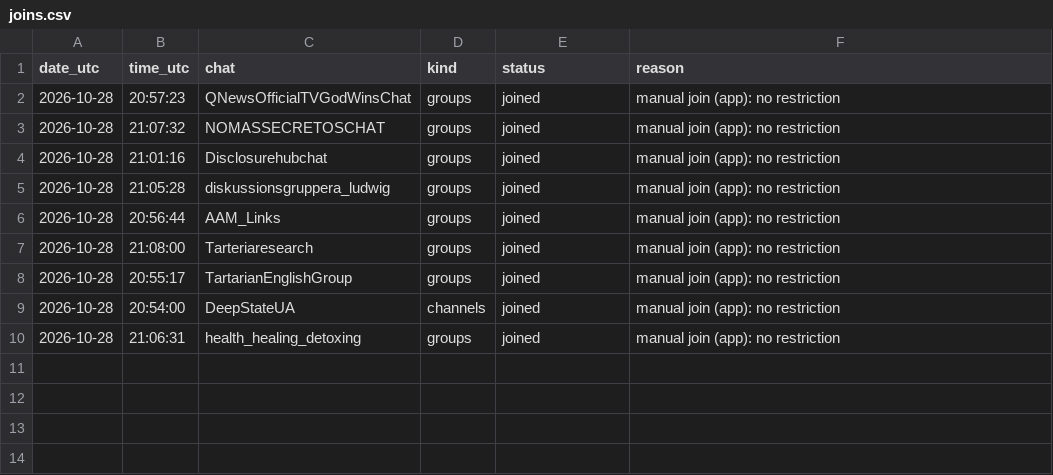
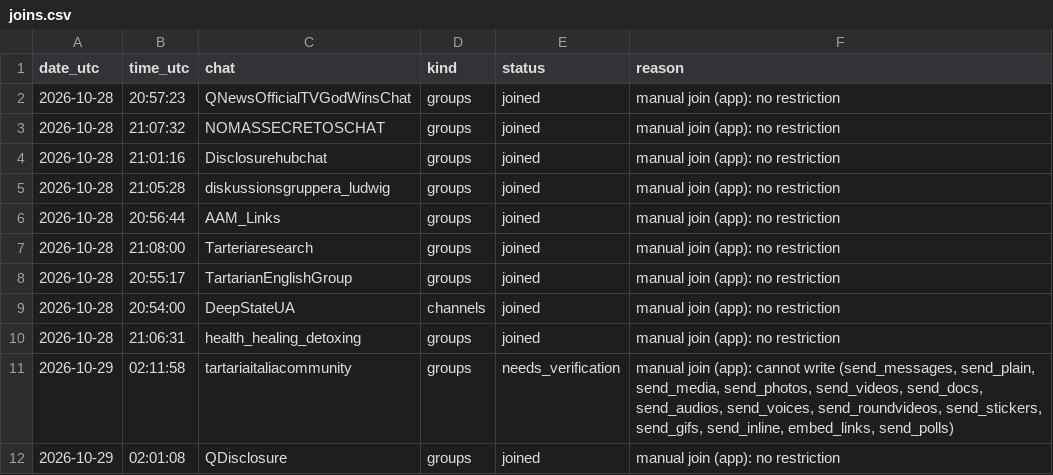
Before and after one commit to riccardo-000/seeing-inside-telegram-groups, a CSV file: data/interim/conspiracy/joins/joins.csv, drawn as a sheet; the diff names each change by its address in the sheet, - before the commit and + after, or states it on an @@ line.

```diff
--- a/data/interim/conspiracy/joins/joins.csv
+++ b/data/interim/conspiracy/joins/joins.csv
+row 11: 2026-10-29 | 02:11:58 | tartariaitaliacommunity | groups | needs_verification | manual join (app): cannot write (send_messages, send_plain, send_media, send_photos, send_videos, send_docs, send_audios, send_voices, send_roundvideos, send_stickers, send_gifs, send_inline, embed_links, send_polls)
+row 12: 2026-10-29 | 02:01:08 | QDisclosure | groups | joined | manual join (app): no restriction
```
Also changed, not shown: data/interim/accounts/resolve_ledger_crypto.csv, 7 other files.
